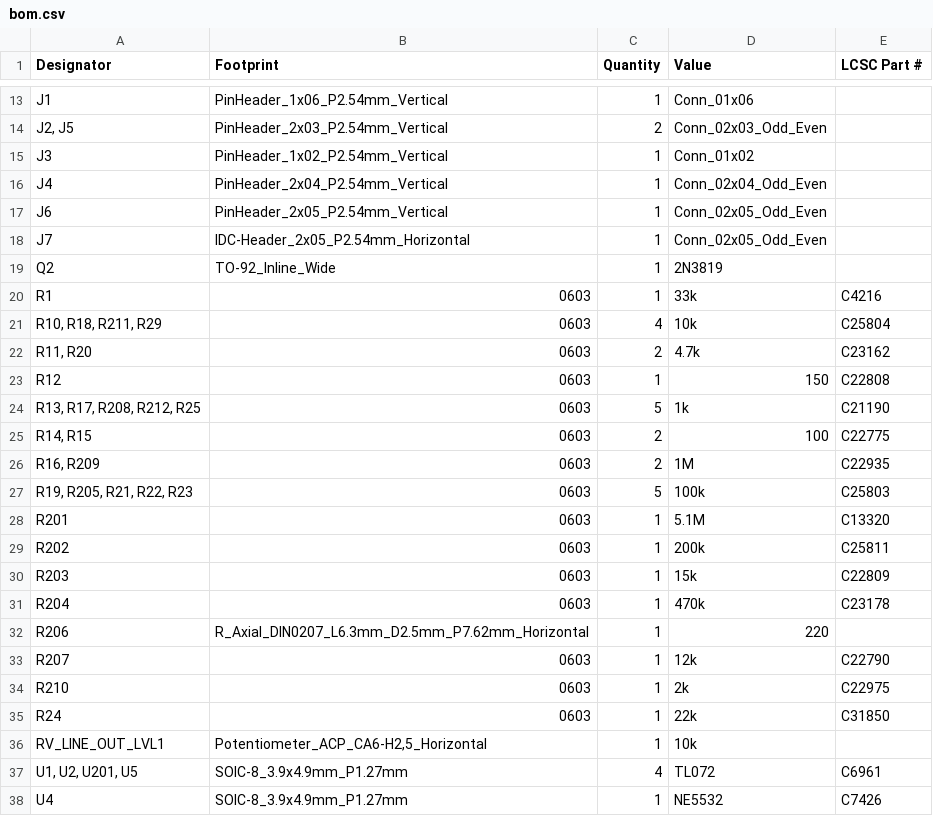
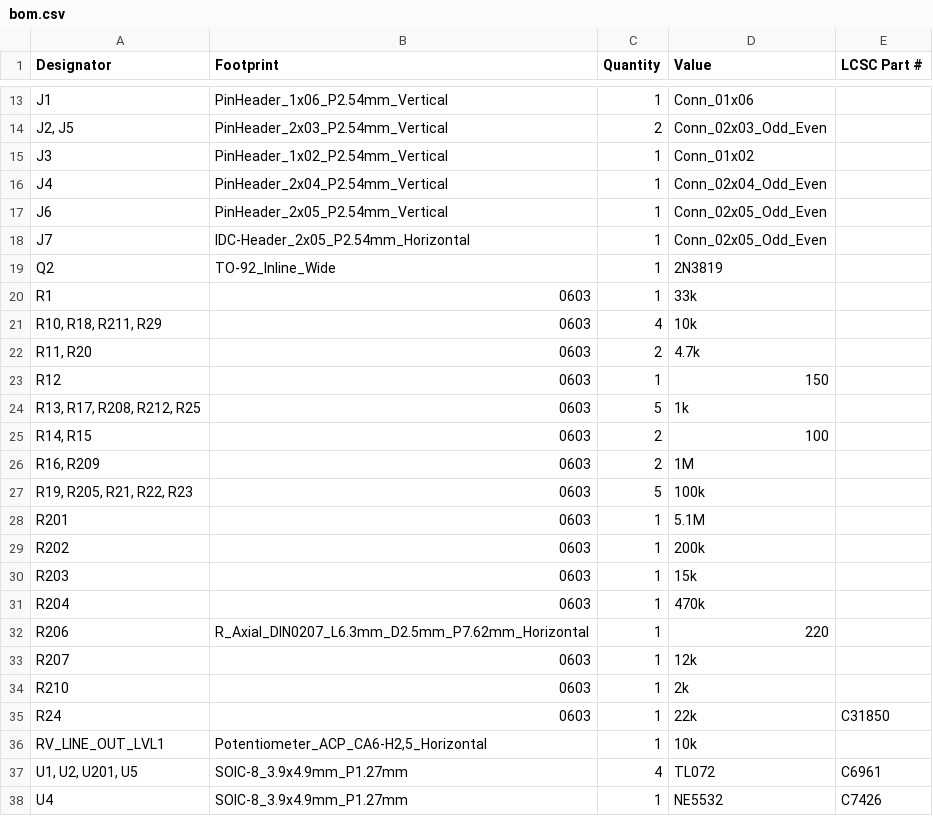
Before and after one commit to shmoergh/moduleur, a CSV file: modules/06-utils-output/electronics/core/production/bom.csv, drawn as a sheet; only a part is shown, gaps mark what is left out.

```diff
--- a/modules/06-utils-output/electronics/core/production/bom.csv
+++ b/modules/06-utils-output/electronics/core/production/bom.csv
@@ -19,17 +19,17 @@ J7,IDC-Header_2x05_P2.54mm_Horizontal,1,Conn_02x05_Odd_Even,
 Q2,TO-92_Inline_Wide,1,2N3819,
-R1,0603,1,33k,C4216
-"R10, R18, R211, R29",0603,4,10k,C25804
-"R11, R20",0603,2,4.7k,C23162
-R12,0603,1,150,C22808
-"R13, R17, R208, R212, R25",0603,5,1k,C21190
-"R14, R15",0603,2,100,C22775
-"R16, R209",0603,2,1M,C22935
-"R19, R205, R21, R22, R23",0603,5,100k,C25803
-R201,0603,1,5.1M,C13320
-R202,0603,1,200k,C25811
-R203,0603,1,15k,C22809
-R204,0603,1,470k,C23178
+R1,0603,1,33k,
+"R10, R18, R211, R29",0603,4,10k,
+"R11, R20",0603,2,4.7k,
+R12,0603,1,150,
+"R13, R17, R208, R212, R25",0603,5,1k,
+"R14, R15",0603,2,100,
+"R16, R209",0603,2,1M,
+"R19, R205, R21, R22, R23",0603,5,100k,
+R201,0603,1,5.1M,
+R202,0603,1,200k,
+R203,0603,1,15k,
+R204,0603,1,470k,
 R206,R_Axial_DIN0207_L6.3mm_D2.5mm_P7.62mm_Horizontal,1,220,
-R207,0603,1,12k,C22790
-R210,0603,1,2k,C22975
+R207,0603,1,12k,
+R210,0603,1,2k,
 R24,0603,1,22k,C31850
```
Also changed, not shown: modules/06-utils-output/electronics/core/production/positions.csv, 11 other files.
